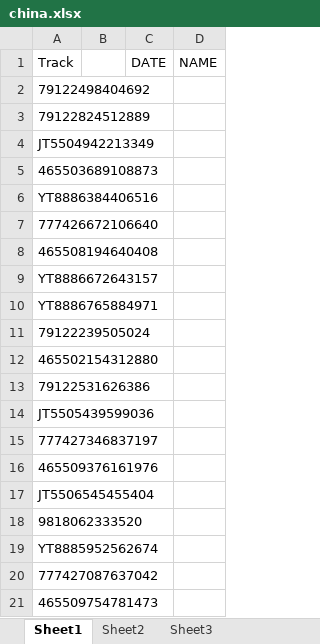
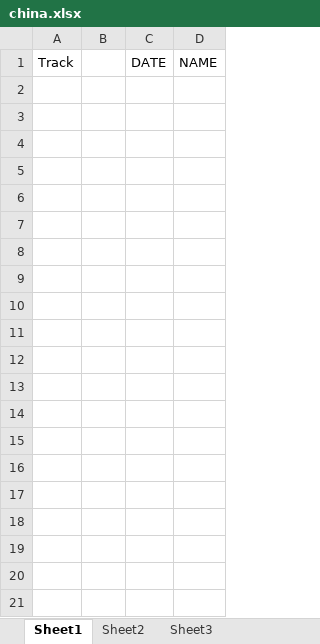
Before and after one commit to Aminjon7-create/cargo1001, an Excel workbook: china.xlsx, sheet Sheet1, drawn as a sheet; only a part is shown; values as stored, in another font and other column widths than the file's, no borders; the diff covers the shown part only; the diff names each change by its address in the sheet, - before the commit and + after, or states it on an @@ line.

```diff
--- a/china.xlsx (sheet Sheet1)
+++ b/china.xlsx (sheet Sheet1)
-row 2: 79122498404692
-row 3: 79122824512889
-row 4: JT5504942213349
-row 5: 465503689108873
-row 6: YT8886384406516
-row 7: 777426672106640
-row 8: 465508194640408
-row 9: YT8886672643157
-row 10: YT8886765884971
-row 11: 79122239505024
-row 12: 465502154312880
-row 13: 79122531626386
-row 14: JT5505439599036
-row 15: 777427346837197
-row 16: 465509376161976
-row 17: JT5506545455404
-row 18: 9818062333520
-row 19: YT8885952562674
-row 20: 777427087637042
-row 21: 465509754781473
```
Also changed, not shown: 90 removed rows elsewhere in this sheet, on_the_way.xlsx.
